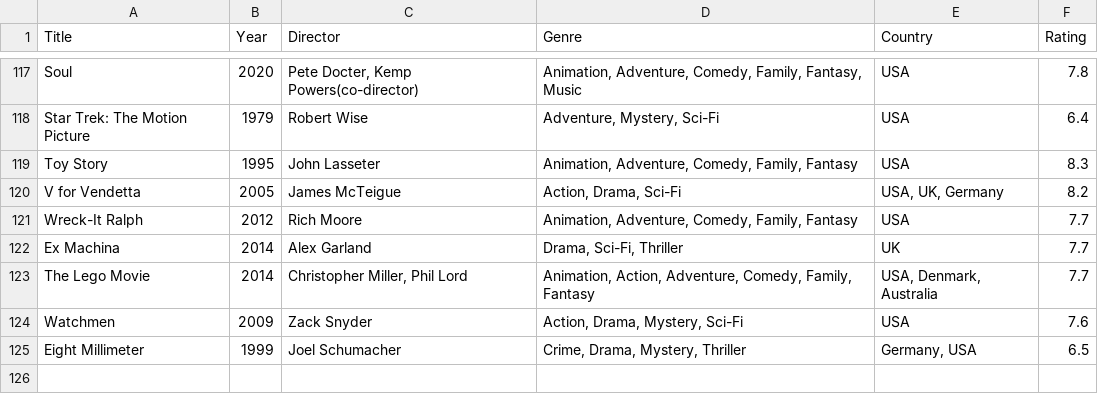
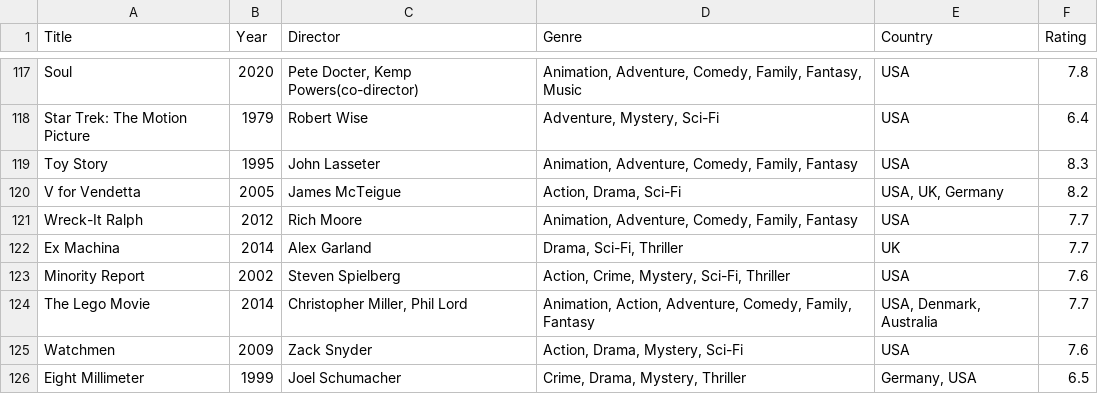
Before and after one commit to mad4j/book-mdpc, a TSV file: filmography.tsv, drawn as a sheet; only a part is shown, gaps mark what is left out; the diff names each change by its address in the sheet, - before the commit and + after, or states it on an @@ line.

```diff
--- a/filmography.tsv
+++ b/filmography.tsv
+row 123: Minority Report | 2002 | Steven Spielberg | Action, Crime, Mystery, Sci-Fi, Thriller | USA | 7.6
```
Also changed, not shown: 2 other files.
